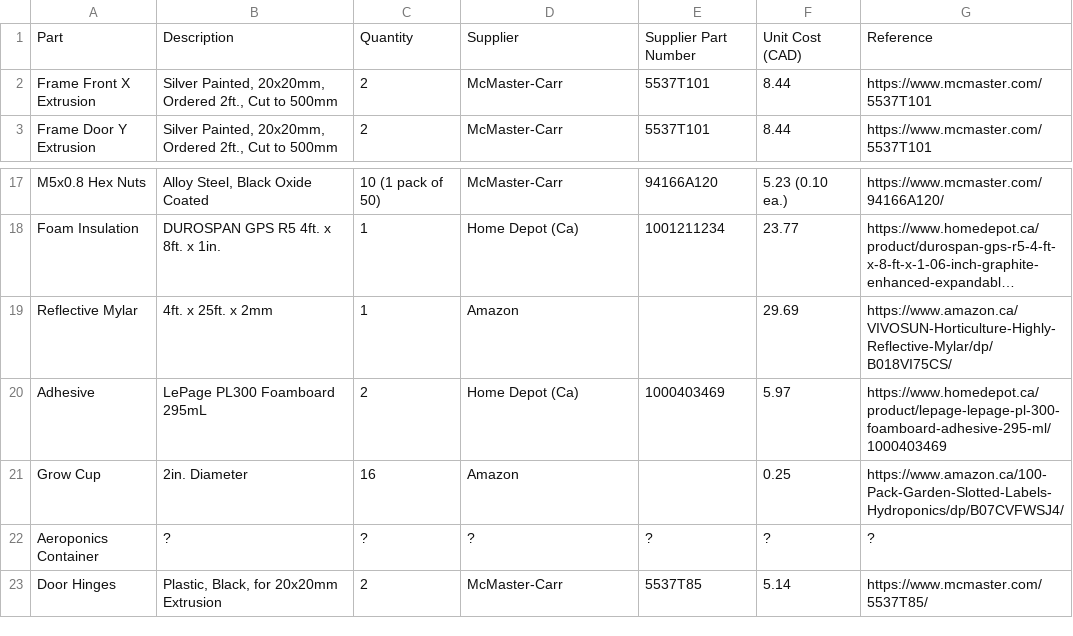
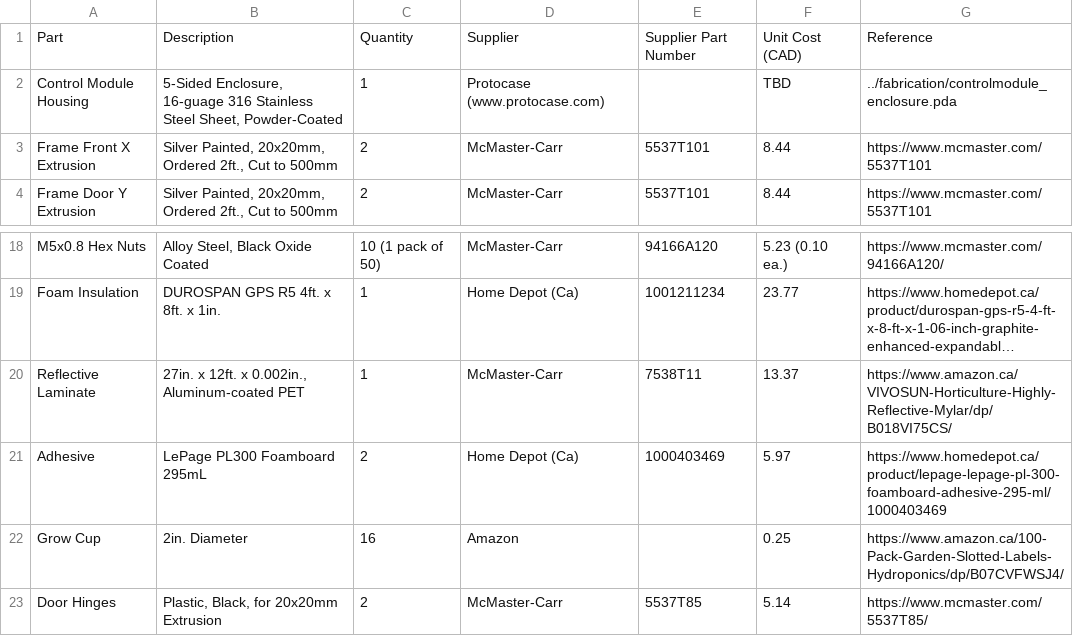
Before and after one commit to PeaPodTechnologies/PeaPod, a CSV file: subsystems/housing/hardware/boms/housing_bom_purchase.csv, drawn as a sheet; only a part is shown, gaps mark what is left out; long unchanged cells end in …; removed rows and columns are numbered as before the commit, all else as after; the diff names each change by its address in the sheet, - before the commit and + after, or states it on an @@ line.

```diff
--- a/subsystems/housing/hardware/boms/housing_bom_purchase.csv
+++ b/subsystems/housing/hardware/boms/housing_bom_purchase.csv
+row 2: Control Module Housing | 5-Sided Enclosure, 16-guage 316 Stainless Steel Sheet, Powder-Coated | 1 | Protocase (www.protocase.com) |  | TBD | ../fabrication/controlmodule_enclosure.pda
-row 19: Reflective Mylar | 4ft. x 25ft. x 2mm | 1 | Amazon |  | 29.69 | https://www.amazon.ca/VIVOSUN-Horticulture-Highly-Reflective-Mylar/dp/B018VI75CS/
+row 20: Reflective Laminate | 27in. x 12ft. x 0.002in., Aluminum-coated PET | 1 | McMaster-Carr | 7538T11 | 13.37 | https://www.amazon.ca/VIVOSUN-Horticulture-Highly-Reflective-Mylar/dp/B018VI75CS/
-row 22: Aeroponics Container | ? | ? | ? | ? | ? | ?
```
Also changed, not shown: subsystems/housing/hardware/boms/housing_bom_fabrication.csv, 1 other file.
